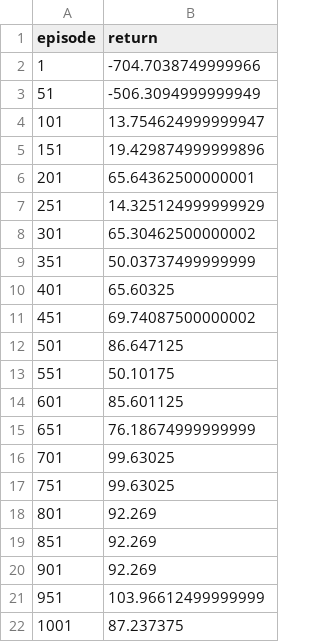
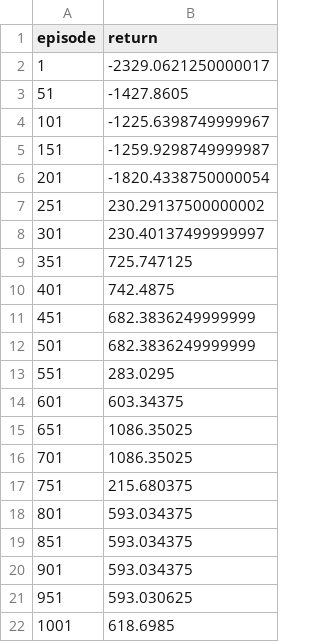
Before and after one commit to Miesjell/2AMC15_G16, a CSV file: learning_curves/mainrestaurant/DQNAgent_curve.csv, drawn as a sheet.

```diff
--- a/learning_curves/mainrestaurant/DQNAgent_curve.csv
+++ b/learning_curves/mainrestaurant/DQNAgent_curve.csv
@@ -1,22 +1,22 @@
 episode,return
-1,-704.7038749999966
-51,-506.3094999999949
-101,13.754624999999947
-151,19.429874999999896
-201,65.64362500000001
-251,14.325124999999929
-301,65.30462500000002
-351,50.03737499999999
-401,65.60325
-451,69.74087500000002
-501,86.647125
-551,50.10175
-601,85.601125
-651,76.18674999999999
-701,99.63025
-751,99.63025
-801,92.269
-851,92.269
-901,92.269
-951,103.96612499999999
-1001,87.237375
+1,-2329.0621250000017
+51,-1427.8605
+101,-1225.6398749999967
+151,-1259.9298749999987
+201,-1820.4338750000054
+251,230.29137500000002
+301,230.40137499999997
+351,725.747125
+401,742.4875
+451,682.3836249999999
+501,682.3836249999999
+551,283.0295
+601,603.34375
+651,1086.35025
+701,1086.35025
+751,215.680375
+801,593.034375
+851,593.034375
+901,593.034375
+951,593.030625
+1001,618.6985
```
Also changed, not shown: 3 other files.
